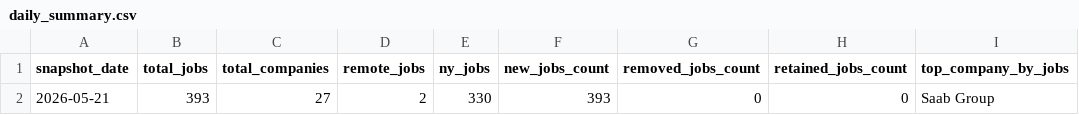
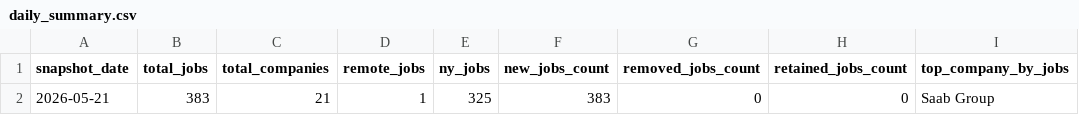
Before and after one commit to dianelis/empirespace, a CSV file: data/analytics/daily_summary.csv, drawn as a sheet; only a part is shown; the diff names each change by its address in the sheet, - before the commit and + after, or states it on an @@ line.

```diff
--- a/data/analytics/daily_summary.csv
+++ b/data/analytics/daily_summary.csv
-B2 (total_jobs): 393
+B2 (total_jobs): 383
-C2 (total_companies): 27
+C2 (total_companies): 21
-D2 (remote_jobs): 2
+D2 (remote_jobs): 1
-E2 (ny_jobs): 330
+E2 (ny_jobs): 325
-F2 (new_jobs_count): 393
+F2 (new_jobs_count): 383
```
Also changed, not shown: data/analytics/company_changes.csv, data/analytics/new_jobs.csv, 7 other files.
